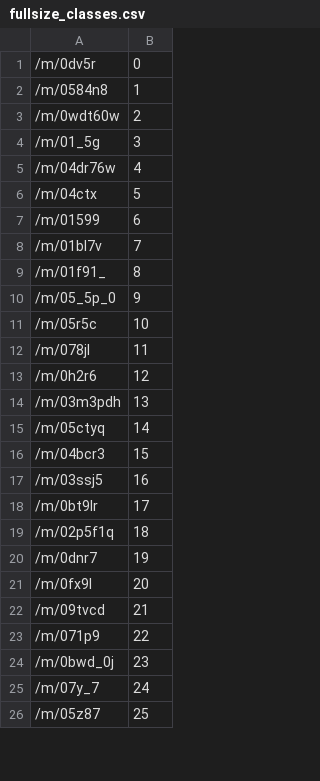
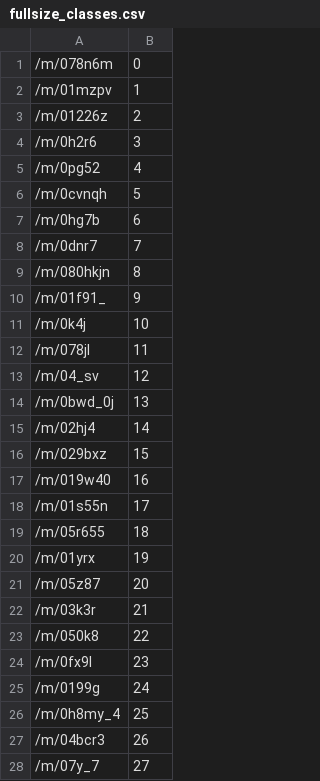
Before and after one commit to geek101/visual_relationship, a CSV file: fullsize_classes.csv, drawn as a sheet; only a part is shown; the diff covers the shown part only.

```diff
--- a/fullsize_classes.csv
+++ b/fullsize_classes.csv
@@ -1,26 +1,28 @@
-/m/0dv5r,0
-/m/0584n8,1
-/m/0wdt60w,2
-/m/01_5g,3
-/m/04dr76w,4
-/m/04ctx,5
-/m/01599,6
-/m/01bl7v,7
-/m/01f91_,8
-/m/05_5p_0,9
-/m/05r5c,10
+/m/078n6m,0
+/m/01mzpv,1
+/m/01226z,2
+/m/0h2r6,3
+/m/0pg52,4
+/m/0cvnqh,5
+/m/0hg7b,6
+/m/0dnr7,7
+/m/080hkjn,8
+/m/01f91_,9
+/m/0k4j,10
 /m/078jl,11
-/m/0h2r6,12
-/m/03m3pdh,13
-/m/05ctyq,14
-/m/04bcr3,15
-/m/03ssj5,16
-/m/0bt9lr,17
-/m/02p5f1q,18
-/m/0dnr7,19
-/m/0fx9l,20
-/m/09tvcd,21
-/m/071p9,22
-/m/0bwd_0j,23
-/m/07y_7,24
-/m/05z87,25
+/m/04_sv,12
+/m/0bwd_0j,13
+/m/02hj4,14
+/m/029bxz,15
+/m/019w40,16
+/m/01s55n,17
+/m/05r655,18
+/m/01yrx,19
+/m/05z87,20
+/m/03k3r,21
+/m/050k8,22
+/m/0fx9l,23
+/m/0199g,24
+/m/0h8my_4,25
+/m/04bcr3,26
+/m/07y_7,27
```
Also changed, not shown: 2 added rows, 4 removed rows and 29 edited cells elsewhere in this file, 5 other files.
